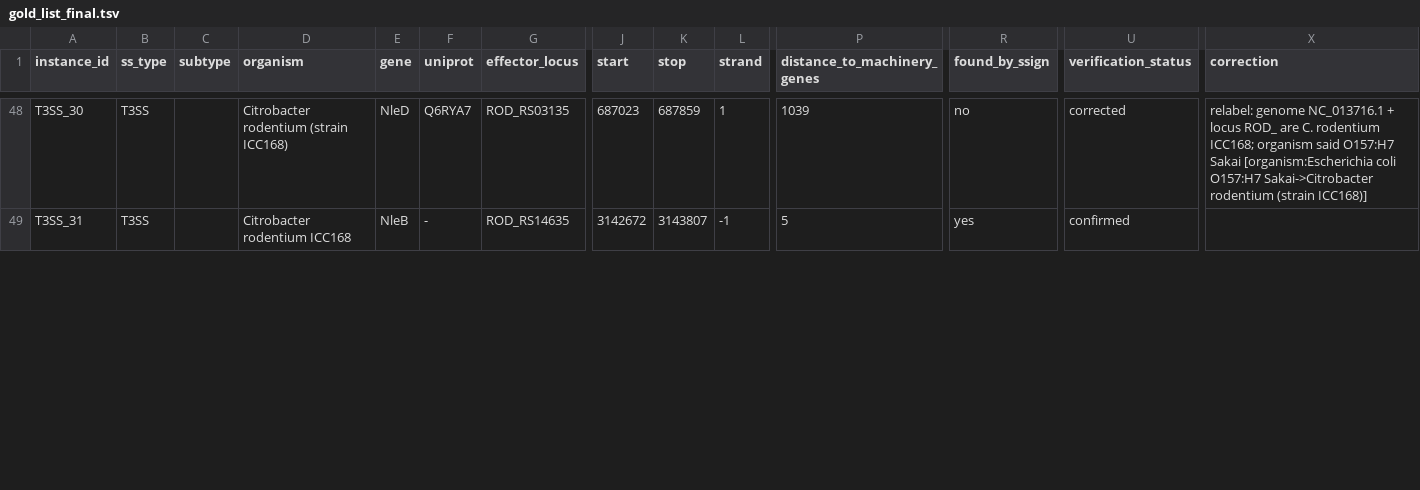
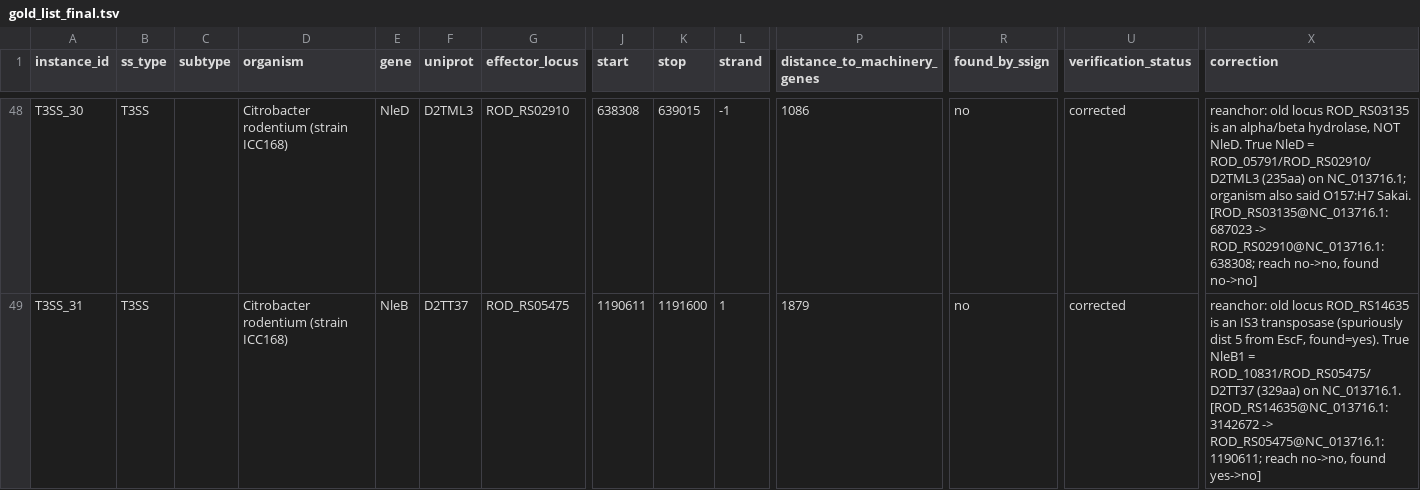
Before and after one commit to billerbeck-lab/ssign, a TSV file: validation_sweeps/benchmark/data/phase2/verification_phase_a/gold_list_final.tsv, drawn as a sheet; only a part is shown, gaps mark what is left out; the diff covers the shown part only; the diff names each change by its address in the sheet, - before the commit and + after, or states it on an @@ line.

Commit message:
benchmark: apply sweep-1 identity outcome (14 accession adds, 7 reanchors)
Second-pass identity sweep (gold_review2/sweep1_identity, 3 agents/batch over
the 24 precompute-flagged rows) reconciled + deterministically re-validated.

- 14 accession ADDs: blank-accession rows where the gold locus IS the named
  gene (UniProt gene/protein name confirms it) and length matches the CDS span.
- 7 REANCHORS: T3SS rows whose effector_locus pointed to the WRONG gene
  (transposase/hydrolase/regulator), caught by agents via NCBI feature-table.
  Reanchored to the true effector locus (T3SS_16/27/28/29/30/31/32); lengths
  confirmed vs the gene-order index + UniProt. T3SS_31 was spuriously found=yes
  (its old locus, an IS3 transposase, sat 5 genes from EscF) -> now found=no.
- 1 organism fix (T6SS_13) + organism backfill on T6SS_09/10 (the field had
  carried the contig accession instead of the species name).
- 3 none_exists kept blank (T3SS_23, T6SS_21, T6SS_13 accession).

gold_list_final: 55 confirmed + 35 corrected = 90 (per-type counts unchanged).
Surfaces a systemic mis-anchoring in the build (scripts/63) -> NOTES flags a
full locus-identity audit as an open decision before finalizing.

```diff
--- a/validation_sweeps/benchmark/data/phase2/verification_phase_a/gold_list_final.tsv
+++ b/validation_sweeps/benchmark/data/phase2/verification_phase_a/gold_list_final.tsv
-F48 (uniprot): Q6RYA7
+F48 (uniprot): D2TML3
-G48 (effector_locus): ROD_RS03135
+G48 (effector_locus): ROD_RS02910
-J48 (start): 687023
+J48 (start): 638308
-K48 (stop): 687859
+K48 (stop): 639015
-L48 (strand): 1
+L48 (strand): -1
-P48 (distance_to_machinery_genes): 1039
+P48 (distance_to_machinery_genes): 1086
-X48 (correction): relabel: genome NC_013716.1 + locus ROD_ are C. rodentium ICC168; organism said O157:H7 Sakai [organism:Escherichia coli O157:H7 Sakai->Citrobacter rodentium (strain ICC168)]
+X48 (correction): reanchor: old locus ROD_RS03135 is an alpha/beta hydrolase, NOT NleD. True NleD = ROD_05791/ROD_RS02910/D2TML3 (235aa) on NC_013716.1; organism also said O157:H7 Sakai. [ROD_RS03135@NC_013716.1:687023 -> ROD_RS02910@NC_013716.1:638308; reach no->no, found no->no]
-D49 (organism): Citrobacter rodentium ICC168
+D49 (organism): Citrobacter rodentium (strain ICC168)
-F49 (uniprot): -
+F49 (uniprot): D2TT37
-G49 (effector_locus): ROD_RS14635
+G49 (effector_locus): ROD_RS05475
-J49 (start): 3142672
+J49 (start): 1190611
-K49 (stop): 3143807
+K49 (stop): 1191600
-L49 (strand): -1
+L49 (strand): 1
-P49 (distance_to_machinery_genes): 5
+P49 (distance_to_machinery_genes): 1879
-R49 (found_by_ssign): yes
+R49 (found_by_ssign): no
-U49 (verification_status): confirmed
+U49 (verification_status): corrected
-X49 (correction): (empty)
+X49 (correction): reanchor: old locus ROD_RS14635 is an IS3 transposase (spuriously dist 5 from EscF, found=yes). True NleB1 = ROD_10831/ROD_RS05475/D2TT37 (329aa) on NC_013716.1. [ROD_RS14635@NC_013716.1:3142672 -> ROD_RS05475@NC_013716.1:1190611; reach no->no, found yes->no]
```
Also changed, not shown: 88 edited cells elsewhere in this file, validation_sweeps/benchmark/data/phase2/verification_phase_a/gold_review/corrections.tsv, 15 other files.
